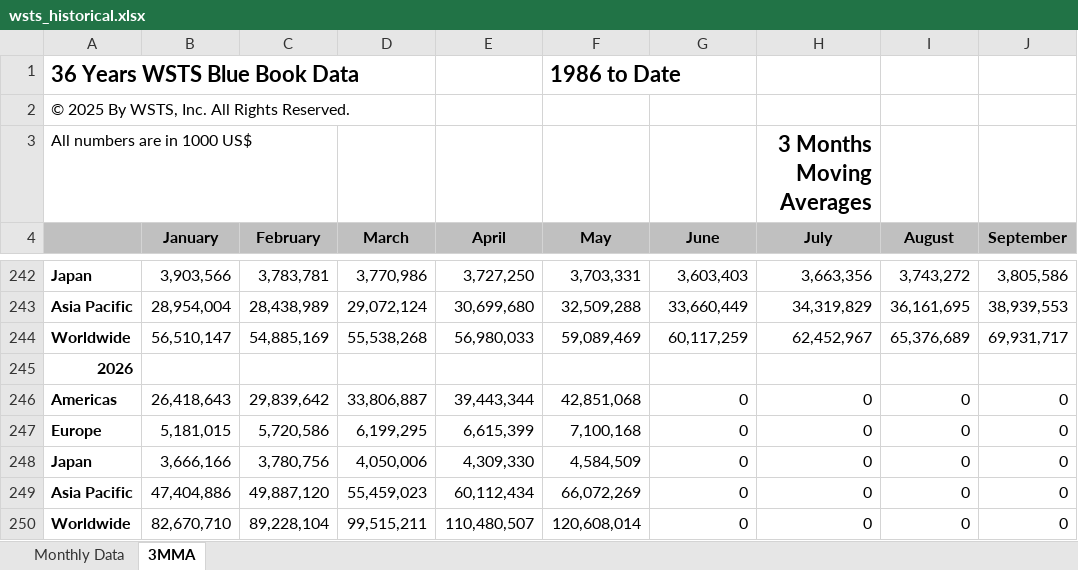
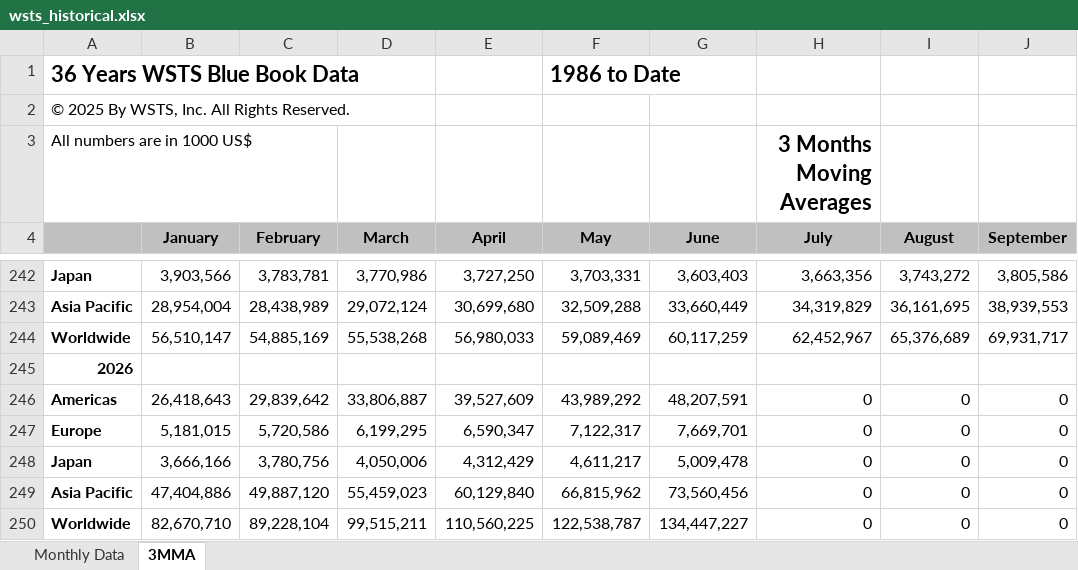
Before and after one commit to jyun0618/KUBIG26-1_Conference, an Excel workbook: wsts_historical.xlsx, sheet 3MMA, drawn as a sheet; only a part is shown, gaps mark what is left out; values as stored, in another font and other column widths than the file's, no borders; charts and pictures and conditional formats not drawn; the diff names each change by its address in the sheet, - before the commit and + after, or states it on an @@ line.

```diff
--- a/wsts_historical.xlsx (sheet 3MMA)
+++ b/wsts_historical.xlsx (sheet 3MMA)
-E246 (April): 39,443,344
+E246 (April): 39,527,609
-F246 (May): 42,851,068
+F246 (May): 43,989,292
-G246 (June): 0
+G246 (June): 48,207,591
-E247 (April): 6,615,399
+E247 (April): 6,590,347
-F247 (May): 7,100,168
+F247 (May): 7,122,317
-G247 (June): 0
+G247 (June): 7,669,701
-E248 (April): 4,309,330
+E248 (April): 4,312,429
-F248 (May): 4,584,509
+F248 (May): 4,611,217
-G248 (June): 0
+G248 (June): 5,009,478
-E249 (April): 60,112,434
+E249 (April): 60,129,840
-F249 (May): 66,072,269
+F249 (May): 66,815,962
-G249 (June): 0
+G249 (June): 73,560,456
-E250 (April): 110,480,507
+E250 (April): 110,560,225
-F250 (May): 120,608,014
+F250 (May): 122,538,787
-G250 (June): 0
+G250 (June): 134,447,227
```
Also changed, not shown: sheet Monthly Data, charts or pictures, 18 other files.
